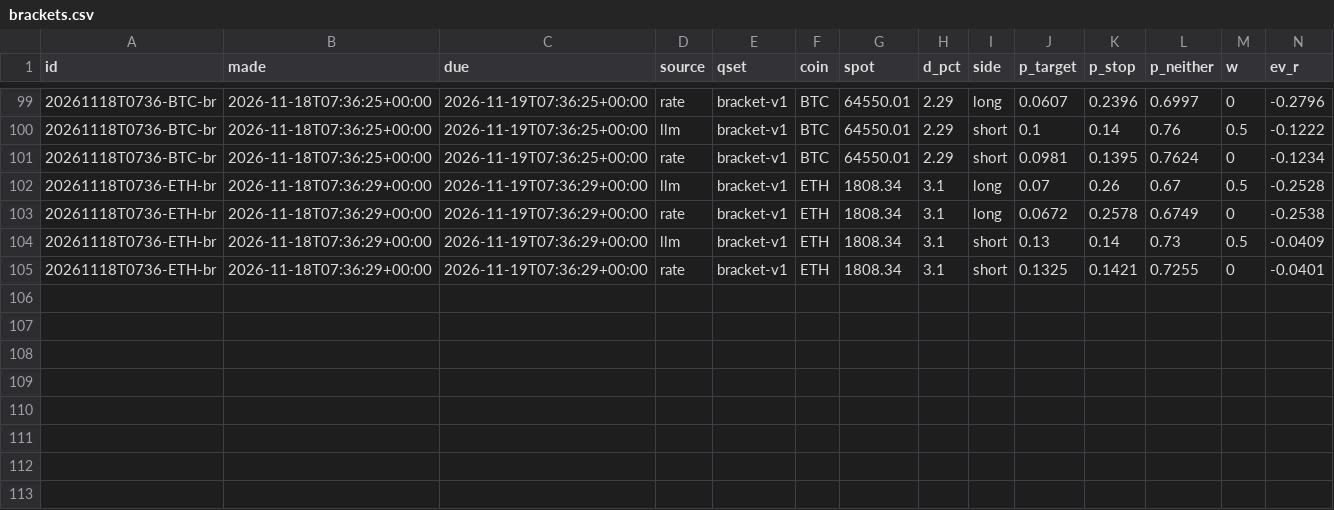
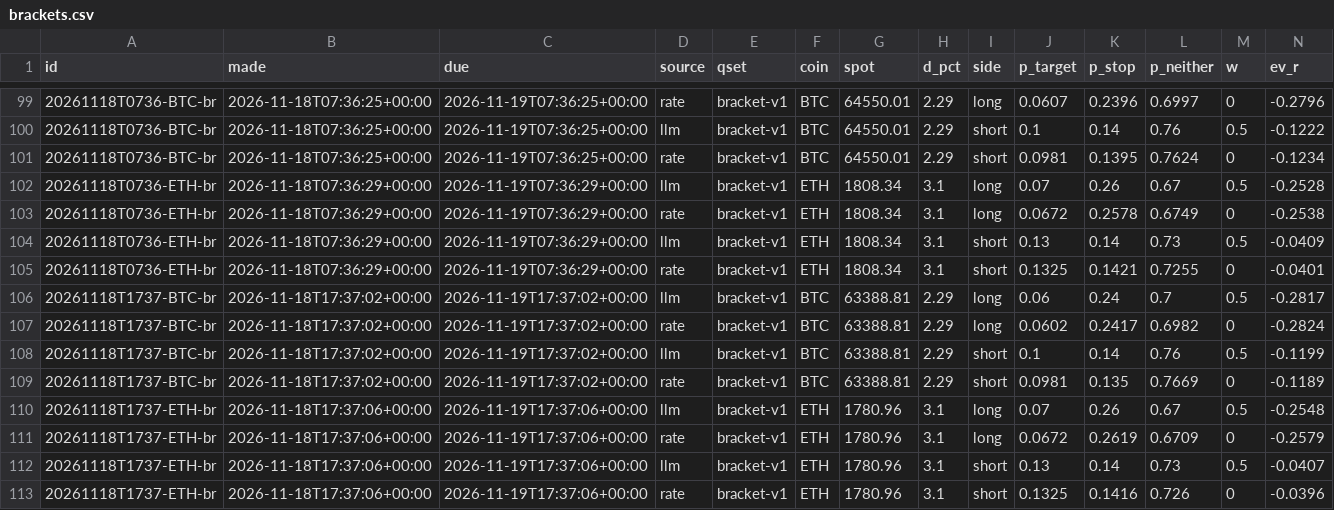
Before and after one commit to DharmikGohil/LLMTrading, a CSV file: paper/crypto/learn/brackets.csv, drawn as a sheet; only a part is shown, gaps mark what is left out; rows hold the shown columns only; the diff names each change by its address in the sheet, - before the commit and + after, or states it on an @@ line.

```diff
--- a/paper/crypto/learn/brackets.csv
+++ b/paper/crypto/learn/brackets.csv
+row 106: 20261118T1737-BTC-br | 2026-11-18T17:37:02+00:00 | 2026-11-19T17:37:02+00:00 | llm | bracket-v1 | BTC | 63388.81 | 2.29 | long | 0.06 | 0.24 | 0.7 | 0.5 | -0.2817
+row 107: 20261118T1737-BTC-br | 2026-11-18T17:37:02+00:00 | 2026-11-19T17:37:02+00:00 | rate | bracket-v1 | BTC | 63388.81 | 2.29 | long | 0.0602 | 0.2417 | 0.6982 | 0 | -0.2824
+row 108: 20261118T1737-BTC-br | 2026-11-18T17:37:02+00:00 | 2026-11-19T17:37:02+00:00 | llm | bracket-v1 | BTC | 63388.81 | 2.29 | short | 0.1 | 0.14 | 0.76 | 0.5 | -0.1199
+row 109: 20261118T1737-BTC-br | 2026-11-18T17:37:02+00:00 | 2026-11-19T17:37:02+00:00 | rate | bracket-v1 | BTC | 63388.81 | 2.29 | short | 0.0981 | 0.135 | 0.7669 | 0 | -0.1189
+row 110: 20261118T1737-ETH-br | 2026-11-18T17:37:06+00:00 | 2026-11-19T17:37:06+00:00 | llm | bracket-v1 | ETH | 1780.96 | 3.1 | long | 0.07 | 0.26 | 0.67 | 0.5 | -0.2548
+row 111: 20261118T1737-ETH-br | 2026-11-18T17:37:06+00:00 | 2026-11-19T17:37:06+00:00 | rate | bracket-v1 | ETH | 1780.96 | 3.1 | long | 0.0672 | 0.2619 | 0.6709 | 0 | -0.2579
+row 112: 20261118T1737-ETH-br | 2026-11-18T17:37:06+00:00 | 2026-11-19T17:37:06+00:00 | llm | bracket-v1 | ETH | 1780.96 | 3.1 | short | 0.13 | 0.14 | 0.73 | 0.5 | -0.0407
+row 113: 20261118T1737-ETH-br | 2026-11-18T17:37:06+00:00 | 2026-11-19T17:37:06+00:00 | rate | bracket-v1 | ETH | 1780.96 | 3.1 | short | 0.1325 | 0.1416 | 0.726 | 0 | -0.0396
```
Also changed, not shown: paper/crypto/learn/forecasts.csv, 2 other files.
